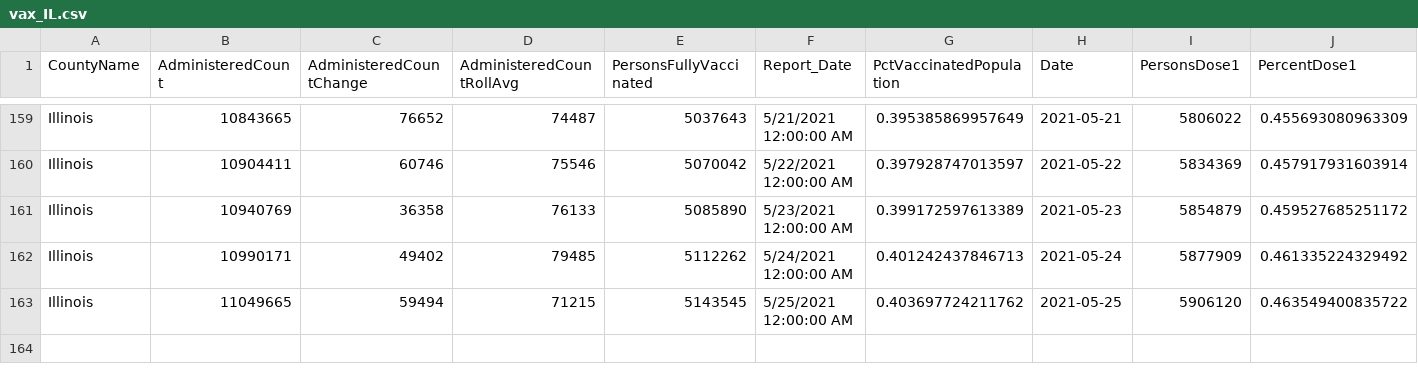
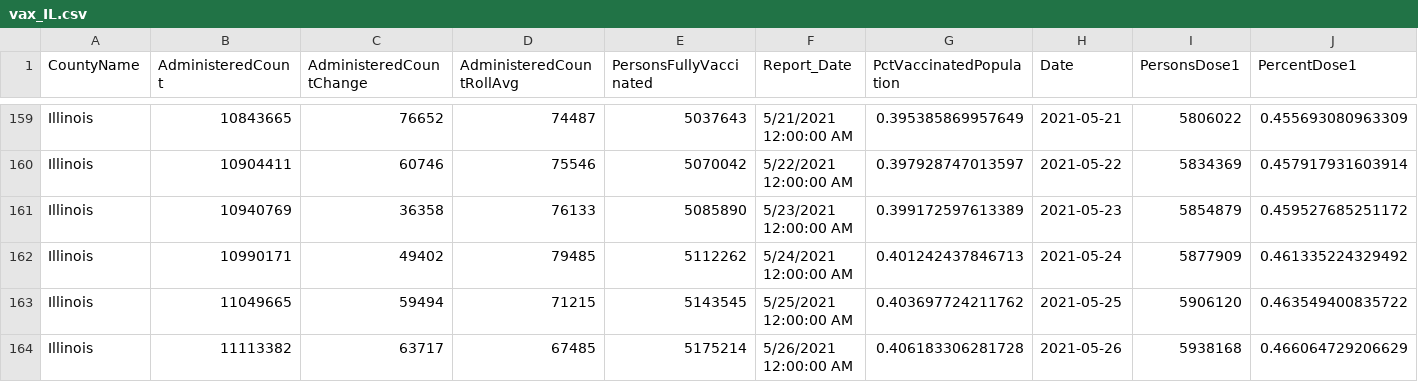
Before and after one commit to bzigterman/CUcovid, a CSV file: idph/vax_IL.csv, drawn as a sheet; only a part is shown, gaps mark what is left out; rows hold the shown columns only; the diff names each change by its address in the sheet, - before the commit and + after, or states it on an @@ line.

```diff
--- a/idph/vax_IL.csv
+++ b/idph/vax_IL.csv
+row 164: Illinois | 11113382 | 63717 | 67485 | 5175214 | 5/26/2021 12:00:00 AM | 0.406183306281728 | 2021-05-26 | 5938168 | 0.466064729206629
```
Also changed, not shown: idph/region6.csv, idph/region6noUI.csv, 28 other files.
